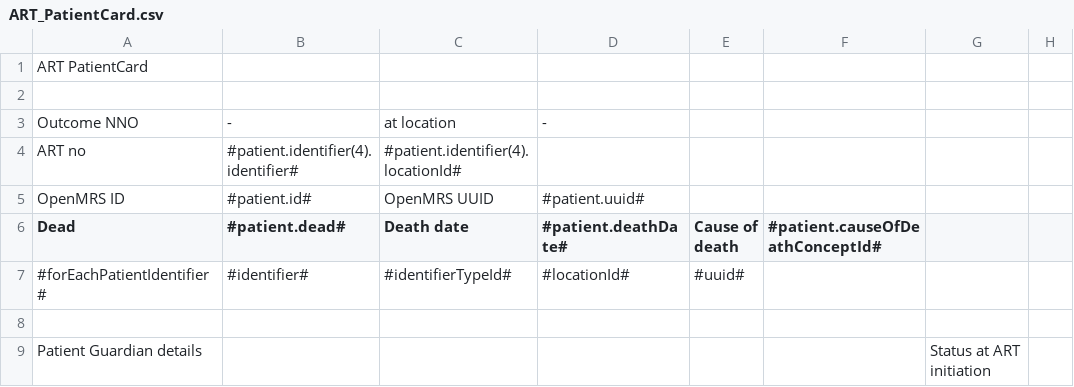
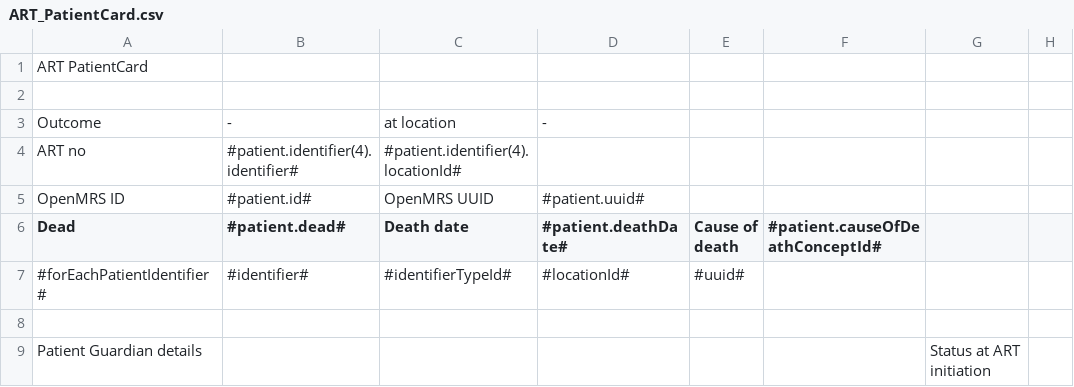
Before and after one commit to innoq/openmrs-mastercard-export-import, a CSV file: src/ART_PatientCard.csv, drawn as a sheet; only a part is shown; the diff names each change by its address in the sheet, - before the commit and + after, or states it on an @@ line.

```diff
--- a/src/ART_PatientCard.csv
+++ b/src/ART_PatientCard.csv
-A3 (Dead): Outcome NNO
+A3 (Dead): Outcome
```
Also changed, not shown: 2 other files.
